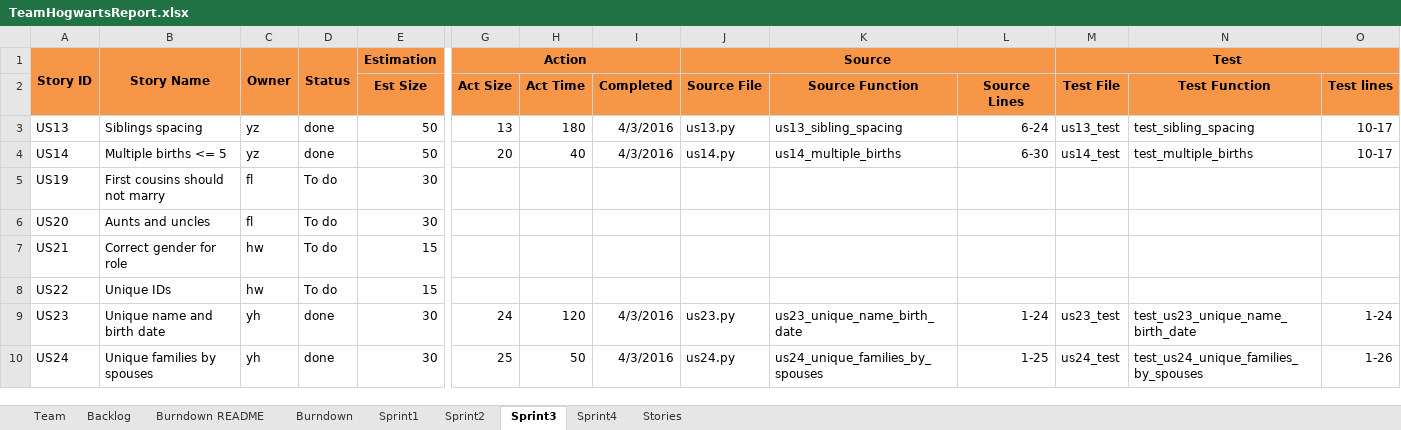
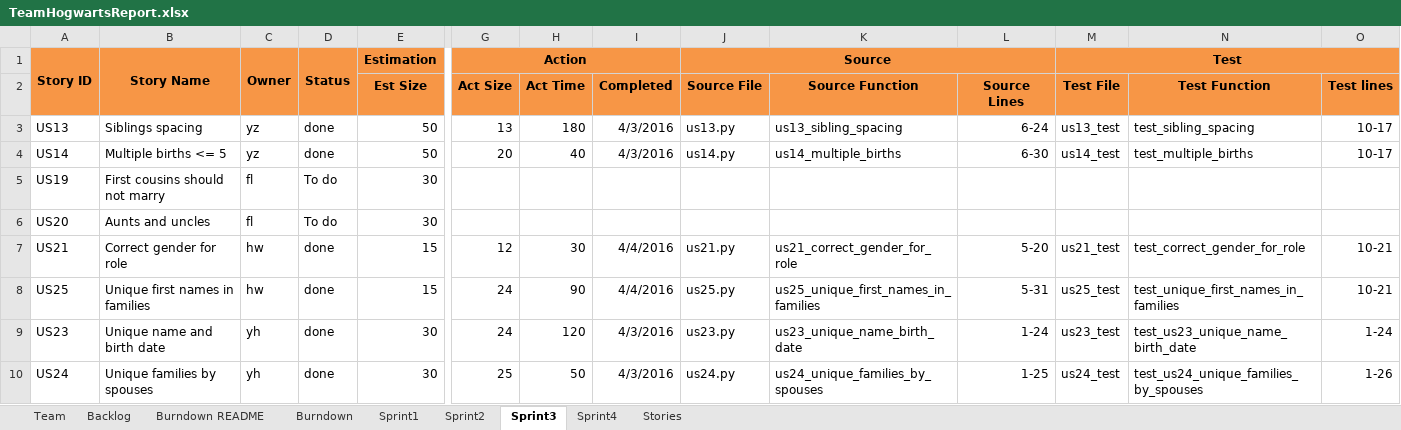
Before and after one commit to JoeyIsZY/ssw555tmHogwarts2020Spring, an Excel workbook: docs/TeamHogwartsReport.xlsx, sheet Sprint3, drawn as a sheet; only a part is shown, gaps mark what is left out; values as stored, in another font and other column widths than the file's, no borders; removed rows and columns are numbered as before the commit, all else as after; rows hold the shown columns only; the diff names each change by its address in the sheet, - before the commit and + after, or states it on an @@ line.

Commit message:
us21 and us25
because individuals in us25 also satisfy us 23, also update us23_test

```diff
--- a/docs/TeamHogwartsReport.xlsx (sheet Sprint3)
+++ b/docs/TeamHogwartsReport.xlsx (sheet Sprint3)
-D7: To do
+D7: done
-G7 (Act Size): (empty)
+G7 (Act Size): 12
-H7 (Act Time): (empty)
+H7 (Act Time): 30
-I7 (Completed): (empty)
+I7 (Completed): 4/4/2016
-J7 (Source File): (empty)
+J7 (Source File): us21.py
-K7 (Source Function): (empty)
+K7 (Source Function): us21_correct_gender_for_role
-L7 (Source Lines): (empty)
+L7 (Source Lines): 5-20
-M7 (Test File): (empty)
+M7 (Test File): us21_test
-N7 (Test Function): (empty)
+N7 (Test Function): test_correct_gender_for_role
-O7 (Test lines): (empty)
+O7 (Test lines): 10-21
-row 8: US22 | Unique IDs | hw | To do | 15
+row 8: US25 | Unique first names in families | hw | done | 15 | 24 | 90 | 4/4/2016 | us25.py | us25_unique_first_names_in_families | 5-31 | us25_test | test_unique_first_names_in_families | 10-21
```
Also changed, not shown: sheet Backlog, sheet Stories, 7 other files.
